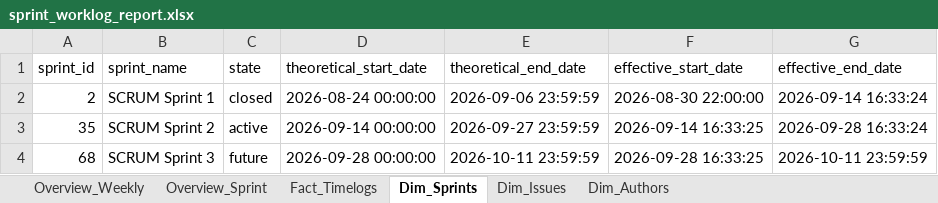
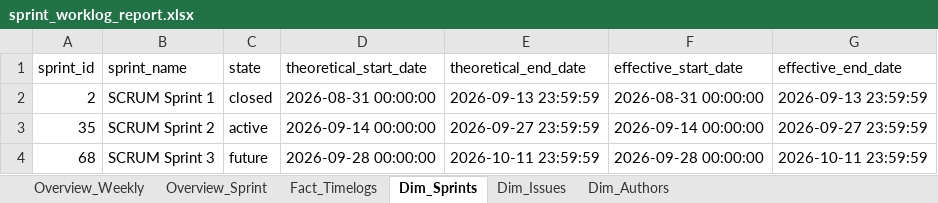
Before and after one commit to calvinkoch00/uppsala_worklog_report, an Excel workbook: sprint_worklog_report.xlsx, sheet Dim_Sprints, drawn as a sheet; values as stored, in another font and other column widths than the file's, no borders; the diff names each change by its address in the sheet, - before the commit and + after, or states it on an @@ line.

```diff
--- a/sprint_worklog_report.xlsx (sheet Dim_Sprints)
+++ b/sprint_worklog_report.xlsx (sheet Dim_Sprints)
-D2 (theoretical_start_date): 2026-08-24 00:00:00
+D2 (theoretical_start_date): 2026-08-31 00:00:00
-E2 (theoretical_end_date): 2026-09-06 23:59:59
+E2 (theoretical_end_date): 2026-09-13 23:59:59
-F2 (effective_start_date): 2026-08-30 22:00:00
+F2 (effective_start_date): 2026-08-31 00:00:00
-G2 (effective_end_date): 2026-09-14 16:33:24
+G2 (effective_end_date): 2026-09-13 23:59:59
-F3 (effective_start_date): 2026-09-14 16:33:25
+F3 (effective_start_date): 2026-09-14 00:00:00
-G3 (effective_end_date): 2026-09-28 16:33:24
+G3 (effective_end_date): 2026-09-27 23:59:59
-F4 (effective_start_date): 2026-09-28 16:33:25
+F4 (effective_start_date): 2026-09-28 00:00:00
```
Also changed, not shown: sheet Fact_Timelogs, sheet Overview_Sprint, 5 other files.
